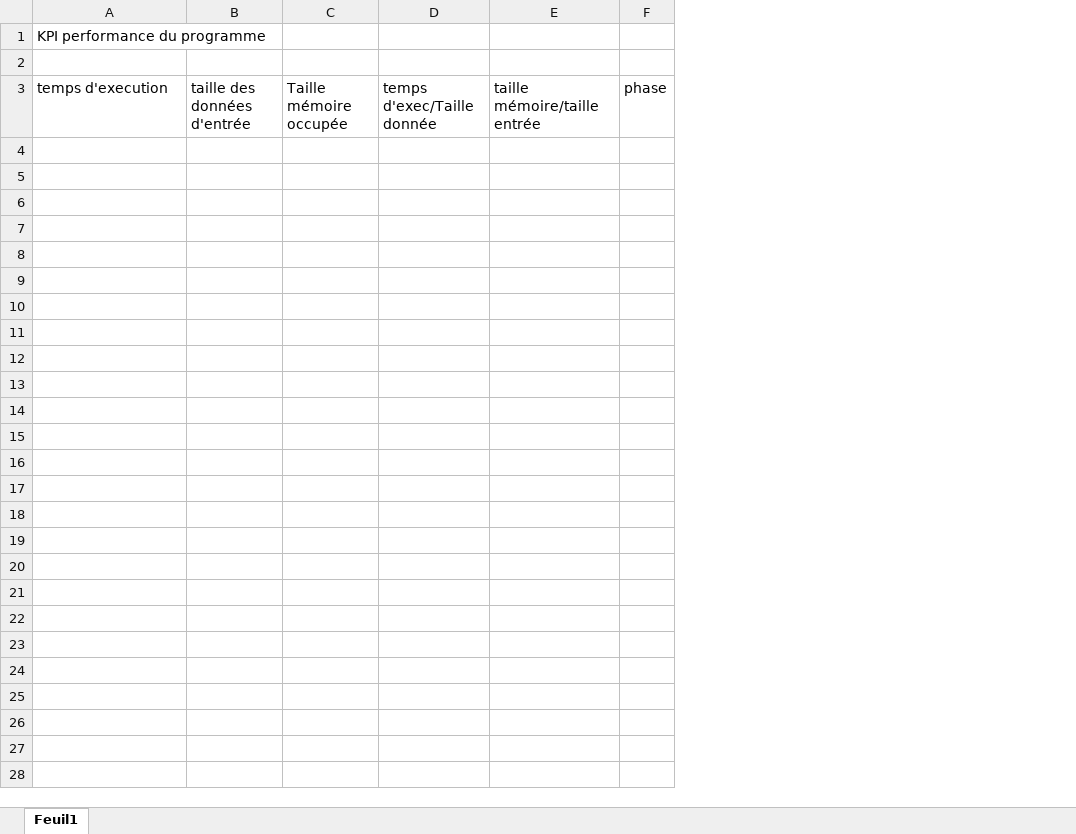
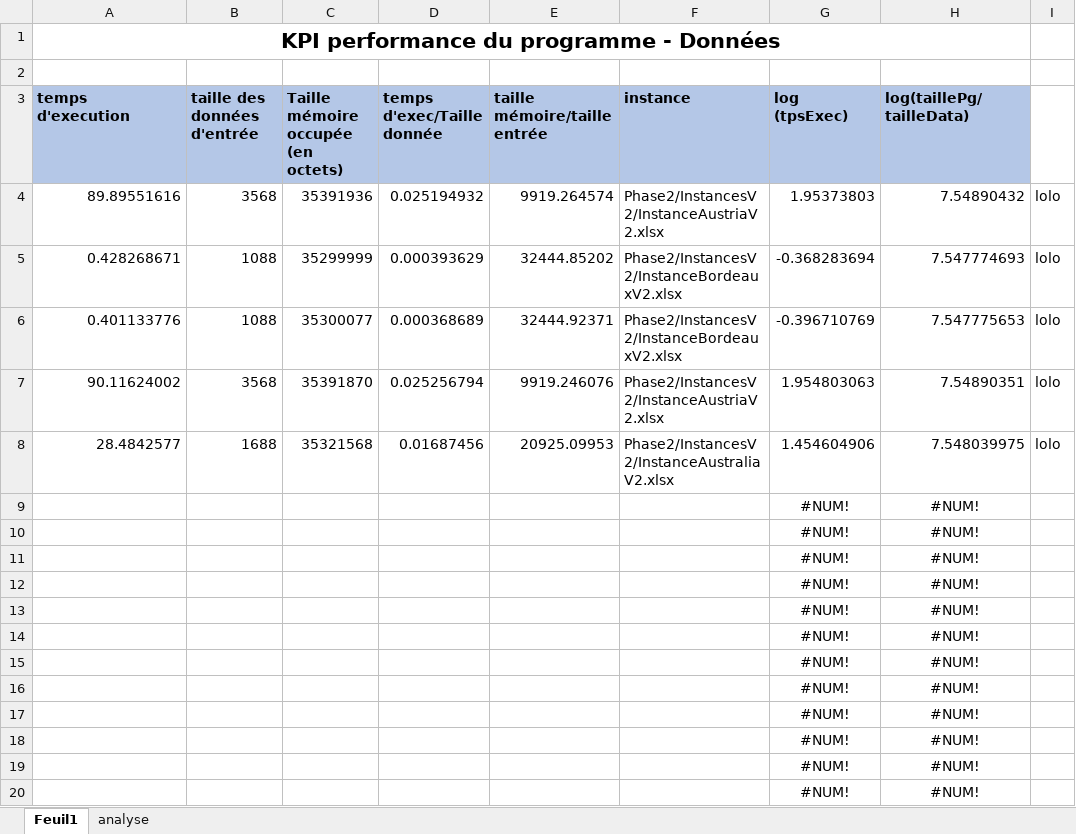
Before and after one commit to arwen-c/TSP-Gurobi, an Excel workbook: performance2.xlsx, sheet Feuil1, drawn as a sheet; only a part is shown; values as stored, in another font and other column widths than the file's, no borders; removed rows and columns are numbered as before the commit, all else as after; the diff covers the shown part only; the diff names each change by its address in the sheet, - before the commit and + after, or states it on an @@ line.

```diff
--- a/performance2.xlsx (sheet Feuil1)
+++ b/performance2.xlsx (sheet Feuil1)
+sheet tab: analyse
-column C (Taille mémoire occupée), empty
+column C, row 3: Taille mémoire occupée (en octets)
-column F (phase), empty
+column F (instance), empty
+column G (log (tpsExec)), empty
+column H (log(taillePg/tailleData)), empty
+column I, empty
-A1 (temps d'execution): KPI performance du programme
+A1 (temps d'execution): KPI performance du programme - Données
@@ A1 bold: off → on, text size: larger, alignment: left → center @@
+A1:H1 merged
@@ A3:B3 bold: off → on, fill: none → #B4C7E7 @@
@@ D3:E3 bold: off → on, fill: none → #B4C7E7 @@
+row 4: 89.89551616 | 3568 | 35391936 | 0.025194932 | 9919.264574 | Phase2/InstancesV2/InstanceAustriaV2.xlsx | 1.95373803 | 7.54890432 | lolo
+row 5: 0.428268671 | 1088 | 35299999 | 0.000393629 | 32444.85202 | Phase2/InstancesV2/InstanceBordeauxV2.xlsx | -0.368283694 | 7.547774693 | lolo
+row 6: 0.401133776 | 1088 | 35300077 | 0.000368689 | 32444.92371 | Phase2/InstancesV2/InstanceBordeauxV2.xlsx | -0.396710769 | 7.547775653 | lolo
+row 7: 90.11624002 | 3568 | 35391870 | 0.025256794 | 9919.246076 | Phase2/InstancesV2/InstanceAustriaV2.xlsx | 1.954803063 | 7.54890351 | lolo
+row 8: 28.4842577 | 1688 | 35321568 | 0.01687456 | 20925.09953 | Phase2/InstancesV2/InstanceAustraliaV2.xlsx | 1.454604906 | 7.548039975 | lolo
+row 9:  |  |  |  |  |  | #NUM! | #NUM!
+row 10:  |  |  |  |  |  | #NUM! | #NUM!
+row 11:  |  |  |  |  |  | #NUM! | #NUM!
+row 12:  |  |  |  |  |  | #NUM! | #NUM!
+row 13:  |  |  |  |  |  | #NUM! | #NUM!
+row 14:  |  |  |  |  |  | #NUM! | #NUM!
+row 15:  |  |  |  |  |  | #NUM! | #NUM!
+row 16:  |  |  |  |  |  | #NUM! | #NUM!
+row 17:  |  |  |  |  |  | #NUM! | #NUM!
+row 18:  |  |  |  |  |  | #NUM! | #NUM!
+row 19:  |  |  |  |  |  | #NUM! | #NUM!
+row 20:  |  |  |  |  |  | #NUM! | #NUM!
```
Also changed, not shown: 118 added rows elsewhere in this sheet, charts or pictures.
